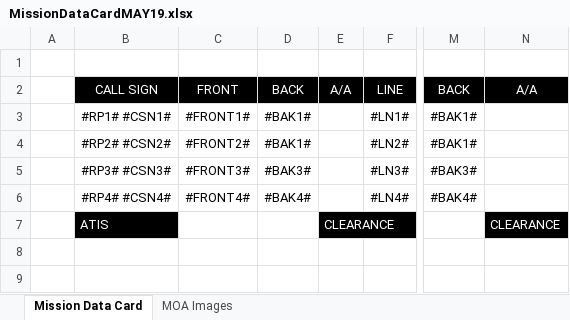
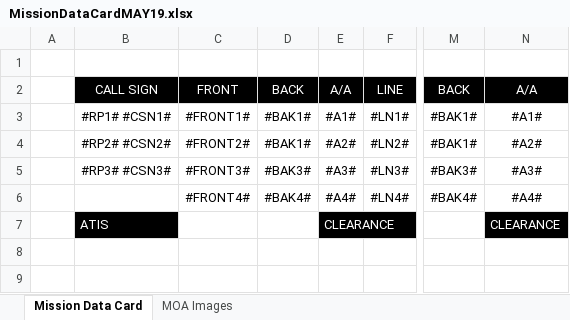
Before and after one commit to elmo5676/T38-Beta, an Excel workbook: LineUpCard/MissionDataCardMAY19.xlsx, sheet Mission Data Card, drawn as a sheet; only a part is shown, gaps mark what is left out; values as stored, in another font and other column widths than the file's, no borders; charts and pictures not drawn; the diff names each change by its address in the sheet, - before the commit and + after, or states it on an @@ line.

```diff
--- a/LineUpCard/MissionDataCardMAY19.xlsx (sheet Mission Data Card)
+++ b/LineUpCard/MissionDataCardMAY19.xlsx (sheet Mission Data Card)
-E3: (empty)
+E3: #A1#
-N3: (empty)
+N3: #A1#
-E4: (empty)
+E4: #A2#
-N4: (empty)
+N4: #A2#
-E5: (empty)
+E5: #A3#
-N5: (empty)
+N5: #A3#
-B6: #RP4# #CSN4#
+B6: (empty)
-E6: (empty)
+E6: #A4#
-N6: (empty)
+N6: #A4#
```
Also changed, not shown: charts or pictures, 38 other files.
